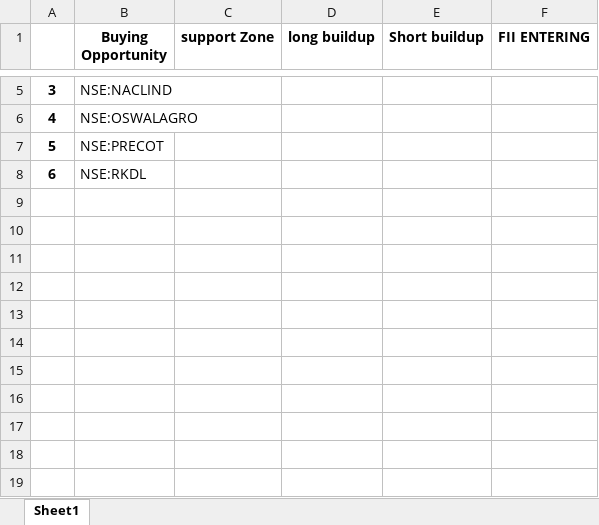
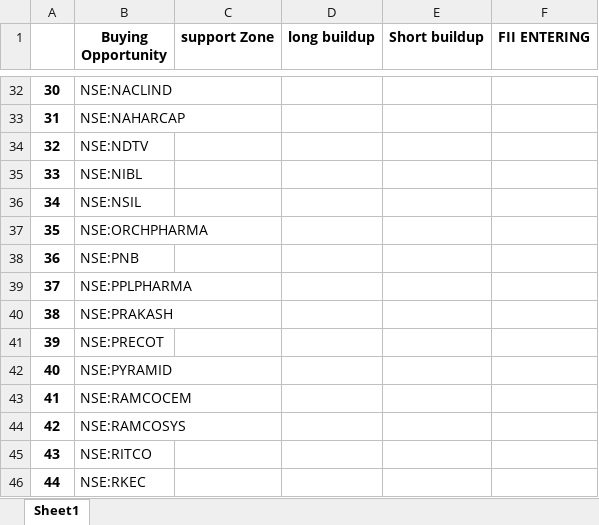
Before and after one commit to amirathor/Story, an Excel workbook: fidi.xlsx, sheet Sheet1, drawn as a sheet; only a part is shown, gaps mark what is left out; values as stored, in another font and other column widths than the file's, no borders; addresses are those after the commit; the diff covers the shown part only; the diff names each change by its address in the sheet, - before the commit and + after, or states it on an @@ line.

```diff
--- a/fidi.xlsx (sheet Sheet1)
+++ b/fidi.xlsx (sheet Sheet1)
@@ column A renumbered between rows 32 and 42 @@
-B33 (Buying Opportunity): NSE:OSWALAGRO
+B33 (Buying Opportunity): NSE:NAHARCAP
+row 34: 32 | NSE:NDTV
+row 35: 33 | NSE:NIBL
+row 36: 34 | NSE:NSIL
+row 37: 35 | NSE:ORCHPHARMA
+row 38: 36 | NSE:PNB
+row 39: 37 | NSE:PPLPHARMA
+row 40: 38 | NSE:PRAKASH
-B42 (Buying Opportunity): NSE:RKDL
+B42 (Buying Opportunity): NSE:PYRAMID
+row 43: 41 | NSE:RAMCOCEM
+row 44: 42 | NSE:RAMCOSYS
+row 45: 43 | NSE:RITCO
+row 46: 44 | NSE:RKEC
```
Also changed, not shown: 30 added rows and 3 removed rows elsewhere in this sheet, fii dii.xlsx, 1 other file.
